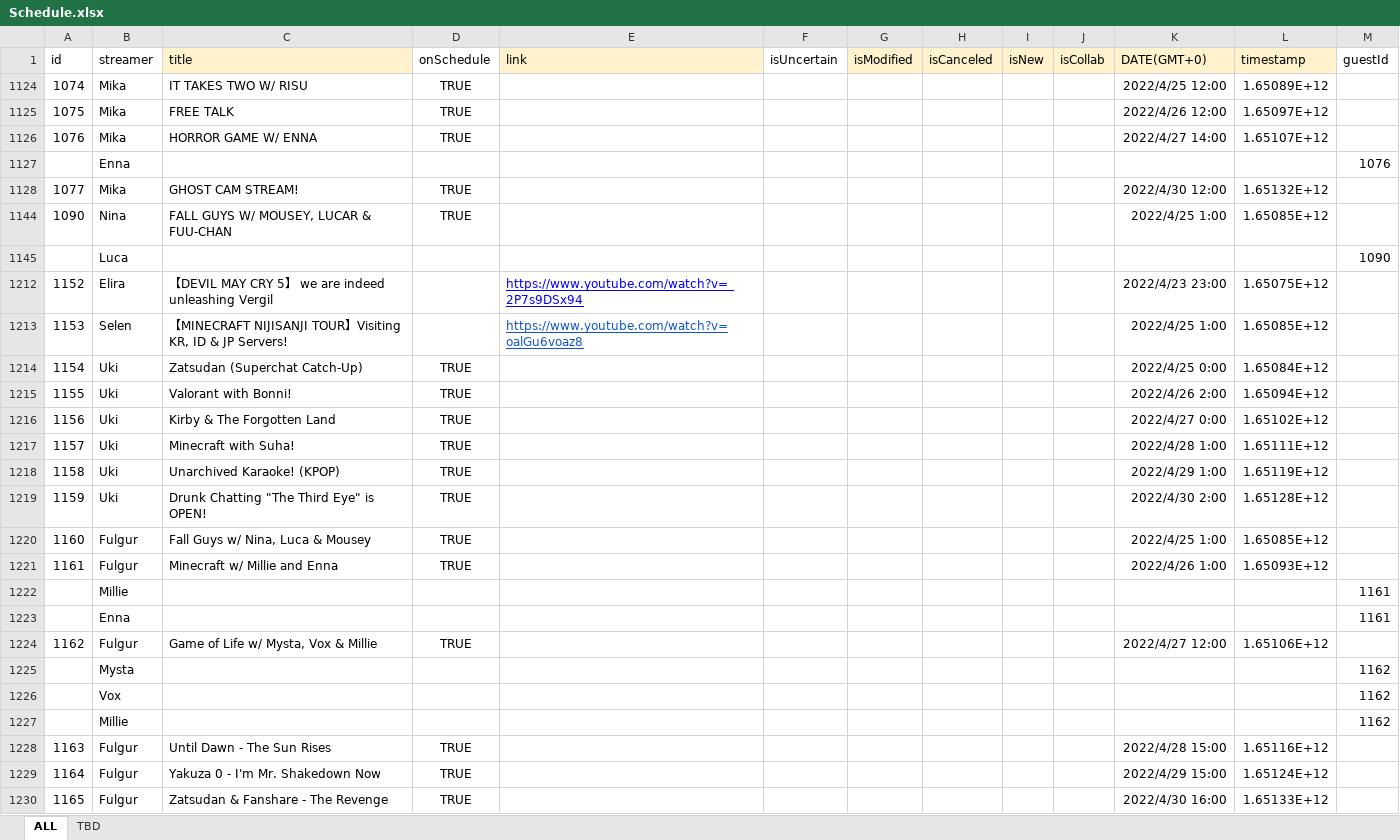
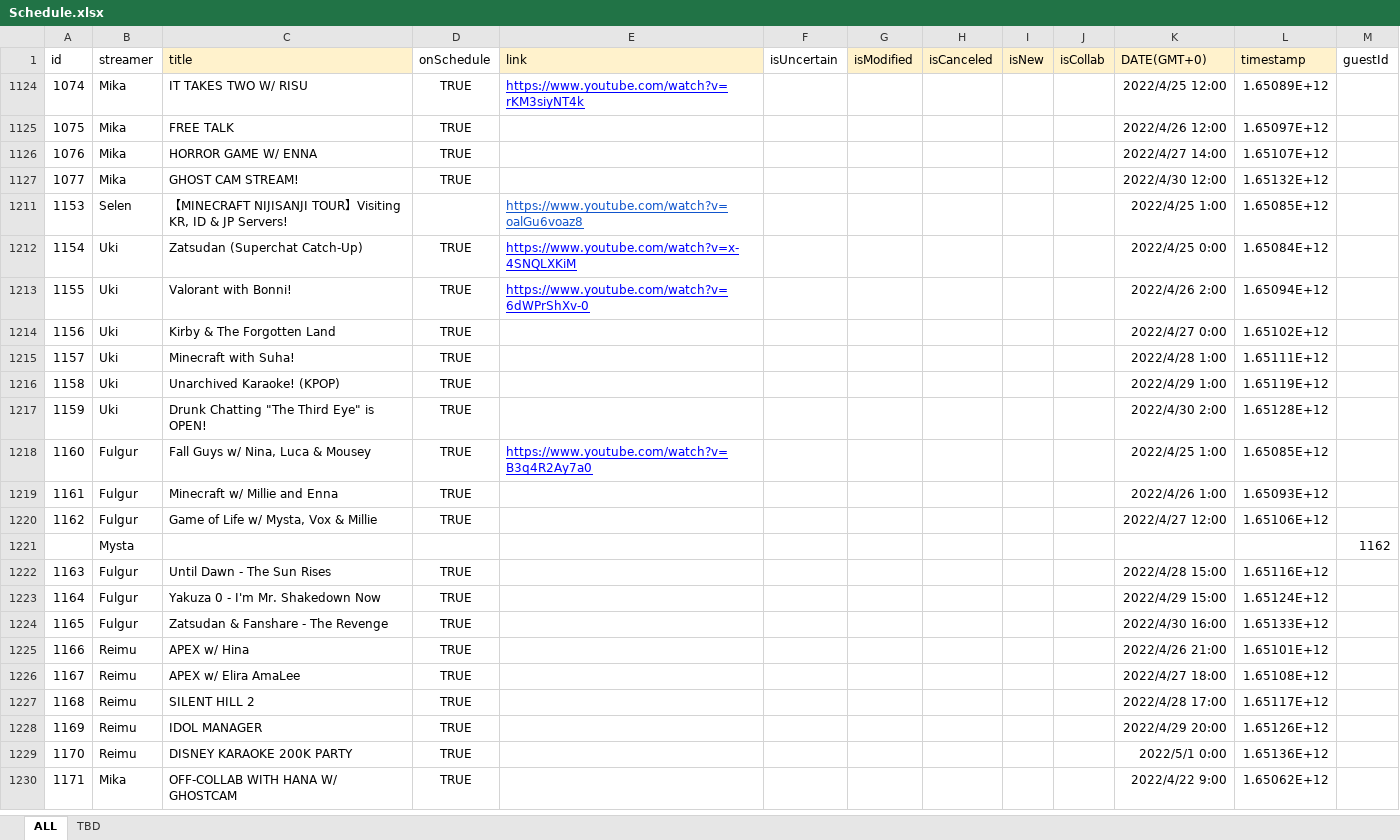
Before and after one commit to v4724/nijisanji-schedule, an Excel workbook: docs/assets/docs/Schedule.xlsx, sheet ALL, drawn as a sheet; only a part is shown; the shorter side is filled out with more unchanged rows; values as stored, in another font and other column widths than the file's, no borders; charts and pictures not drawn; removed rows and columns are numbered as before the commit, all else as after; the diff covers the shown part only; the diff names each change by its address in the sheet, - before the commit and + after, or states it on an @@ line.

```diff
--- a/docs/assets/docs/Schedule.xlsx (sheet ALL)
+++ b/docs/assets/docs/Schedule.xlsx (sheet ALL)
-E1124 (link): (empty)
+E1124 (link): https://www.youtube.com/watch?v=rKM3siyNT4k
-row 1127:  | Enna |  |  |  |  |  |  |  |  |  |  | 1076
@@ row 1144 hidden: 1090 | Nina | FALL GUYS W/ MOUSEY, LUCAR & FUU-CHAN | TRUE |  |  |  |  |  |  | 2022/4/25 1:00 | 1.65085E+12 @@
-row 1145:  | Luca |  |  |  |  |  |  |  |  |  |  | 1090
-row 1212: 1152 | Elira | 【DEVIL MAY CRY 5】 we are indeed unleashing Vergil |  | https://www.youtube.com/watch?v=_2P7s9DSx94 |  |  |  |  |  | 2022/4/23 23:00 | 1.65075E+12
-E1212 (link): (empty)
+E1212 (link): https://www.youtube.com/watch?v=x-4SNQLXKiM
-E1213 (link): (empty)
+E1213 (link): https://www.youtube.com/watch?v=6dWPrShXv-0
-E1218 (link): (empty)
+E1218 (link): https://www.youtube.com/watch?v=B3q4R2Ay7a0
-row 1222:  | Millie |  |  |  |  |  |  |  |  |  |  | 1161
-row 1223:  | Enna |  |  |  |  |  |  |  |  |  |  | 1161
-row 1226:  | Vox |  |  |  |  |  |  |  |  |  |  | 1162
-row 1227:  | Millie |  |  |  |  |  |  |  |  |  |  | 1162
```
Also changed, not shown: 68 added rows elsewhere in this sheet, sheet TBD, formulas that keep their value, src/assets/docs/Schedule.xlsx, 6 other files.
